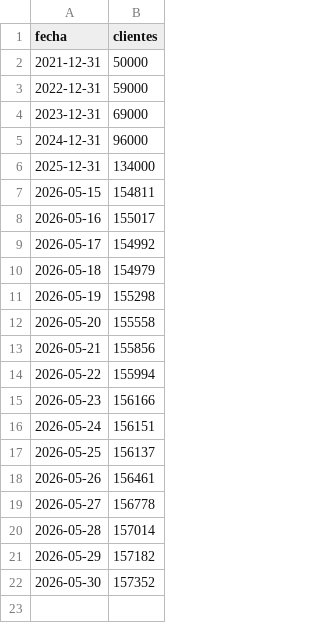
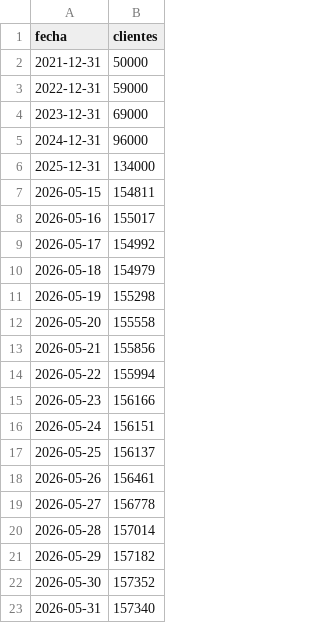
Before and after one commit to apardo-flowgy/indexa-tracker, a CSV file: public/data/clients_history.csv, drawn as a sheet.

```diff
--- a/public/data/clients_history.csv
+++ b/public/data/clients_history.csv
@@ -22 +22,2 @@ fecha;clientes
 2026-05-30;157352
+2026-05-31;157340
```
